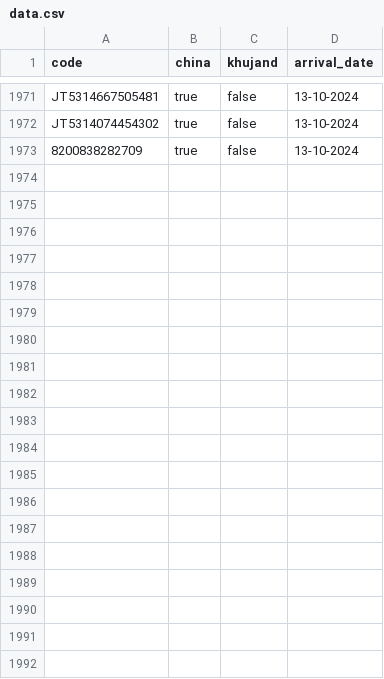
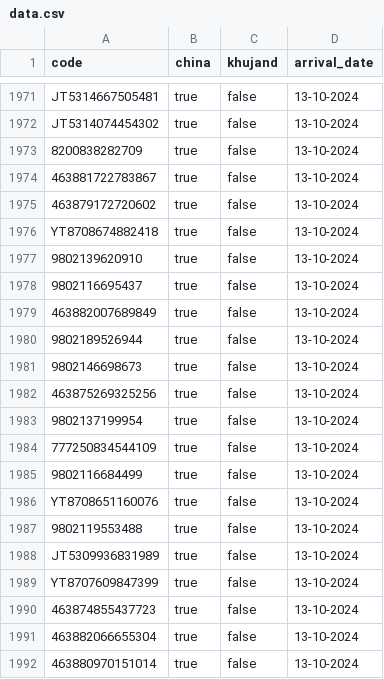
Before and after one commit to uskhurshed/cargo, a CSV file: data.csv, drawn as a sheet; only a part is shown, gaps mark what is left out; the diff covers the shown part only.

Commit message:
Update data.csv

```diff
--- a/data.csv
+++ b/data.csv
@@ -1973 +1973,20 @@ JT5314074454302;true;false;13-10-2024
 8200838282709;true;false;13-10-2024
+463881722783867;true;false;13-10-2024
+463879172720602;true;false;13-10-2024
+YT8708674882418;true;false;13-10-2024
+9802139620910;true;false;13-10-2024
+9802116695437;true;false;13-10-2024
+463882007689849;true;false;13-10-2024
+9802189526944;true;false;13-10-2024
+9802146698673;true;false;13-10-2024
+463875269325256;true;false;13-10-2024
+9802137199954;true;false;13-10-2024
+777250834544109;true;false;13-10-2024
+9802116684499;true;false;13-10-2024
+YT8708651160076;true;false;13-10-2024
+9802119553488;true;false;13-10-2024
+JT5309936831989;true;false;13-10-2024
+YT8707609847399;true;false;13-10-2024
+463874855437723;true;false;13-10-2024
+463882066655304;true;false;13-10-2024
+463880970151014;true;false;13-10-2024
```
Also changed, not shown: 29 added rows elsewhere in this file.
